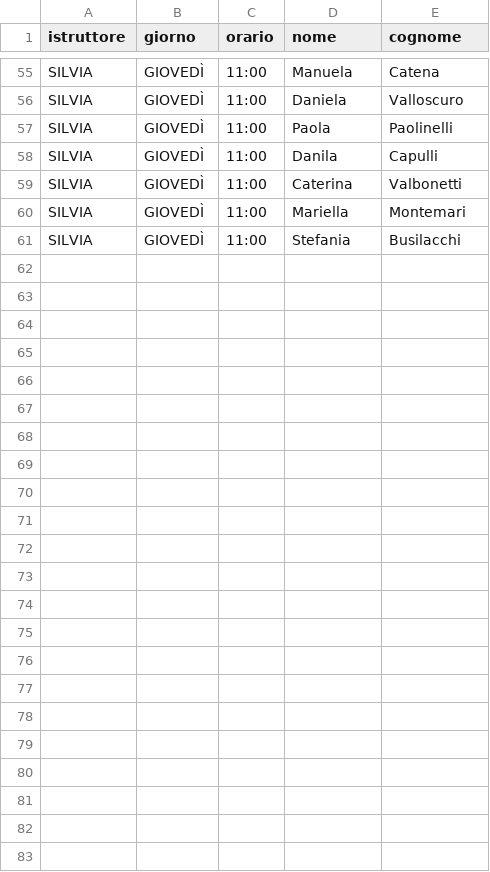
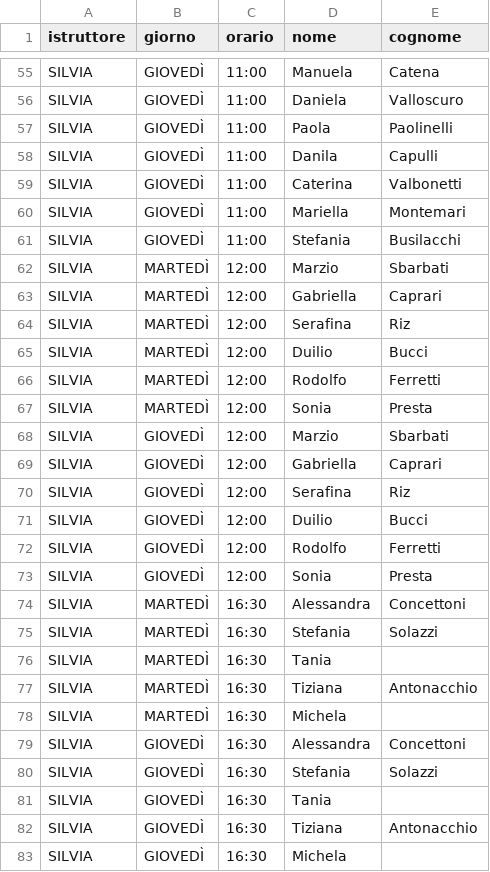
Before and after one commit to robivix/orari-studio-atlante, a CSV file: public/data/schedule.csv, drawn as a sheet; only a part is shown, gaps mark what is left out.

Commit message:
Update schedule.csv

```diff
--- a/public/data/schedule.csv
+++ b/public/data/schedule.csv
@@ -61 +61,23 @@ SILVIA,GIOVEDÌ,11:00,Mariella,Montemari
 SILVIA,GIOVEDÌ,11:00,Stefania,Busilacchi
+SILVIA,MARTEDÌ,12:00,Marzio,Sbarbati
+SILVIA,MARTEDÌ,12:00,Gabriella,Caprari
+SILVIA,MARTEDÌ,12:00,Serafina,Riz
+SILVIA,MARTEDÌ,12:00,Duilio,Bucci
+SILVIA,MARTEDÌ,12:00,Rodolfo,Ferretti
+SILVIA,MARTEDÌ,12:00,Sonia,Presta
+SILVIA,GIOVEDÌ,12:00,Marzio,Sbarbati
+SILVIA,GIOVEDÌ,12:00,Gabriella,Caprari
+SILVIA,GIOVEDÌ,12:00,Serafina,Riz
+SILVIA,GIOVEDÌ,12:00,Duilio,Bucci
+SILVIA,GIOVEDÌ,12:00,Rodolfo,Ferretti
+SILVIA,GIOVEDÌ,12:00,Sonia,Presta
+SILVIA,MARTEDÌ,16:30,Alessandra,Concettoni
+SILVIA,MARTEDÌ,16:30,Stefania,Solazzi
+SILVIA,MARTEDÌ,16:30,Tania,
+SILVIA,MARTEDÌ,16:30,Tiziana,Antonacchio
+SILVIA,MARTEDÌ,16:30,Michela,
+SILVIA,GIOVEDÌ,16:30,Alessandra,Concettoni
+SILVIA,GIOVEDÌ,16:30,Stefania,Solazzi
+SILVIA,GIOVEDÌ,16:30,Tania,
+SILVIA,GIOVEDÌ,16:30,Tiziana,Antonacchio
+SILVIA,GIOVEDÌ,16:30,Michela,
```
